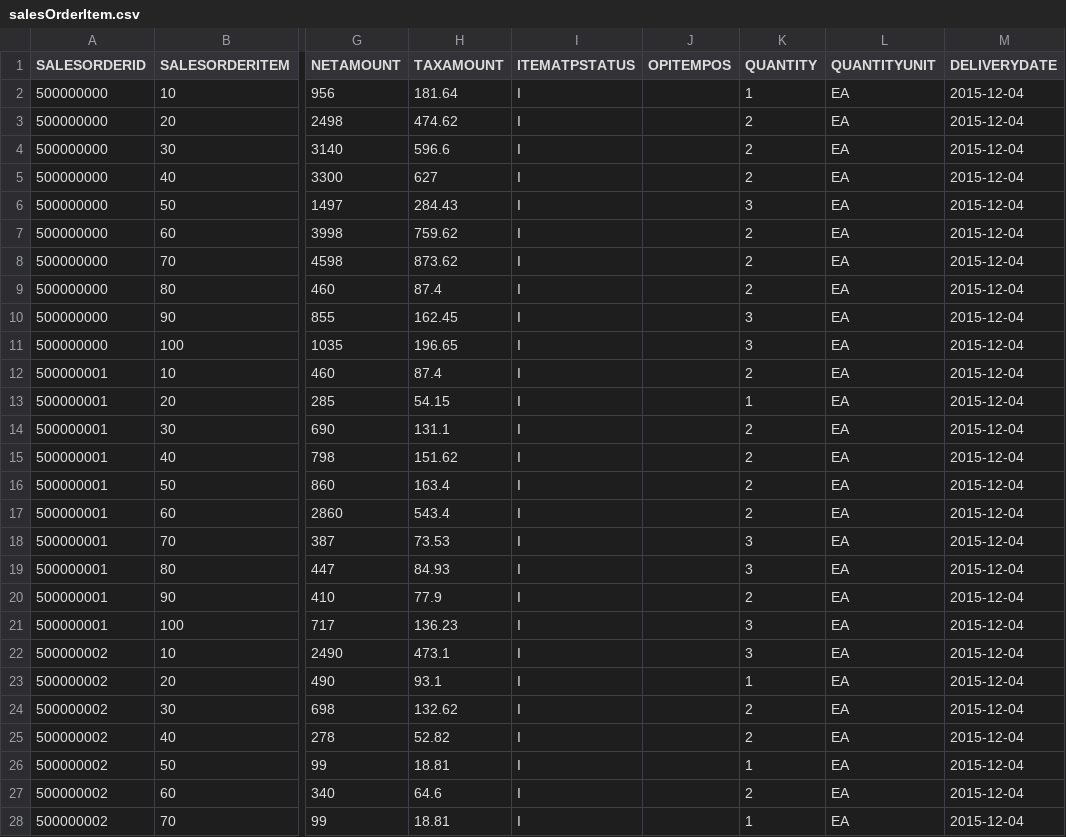
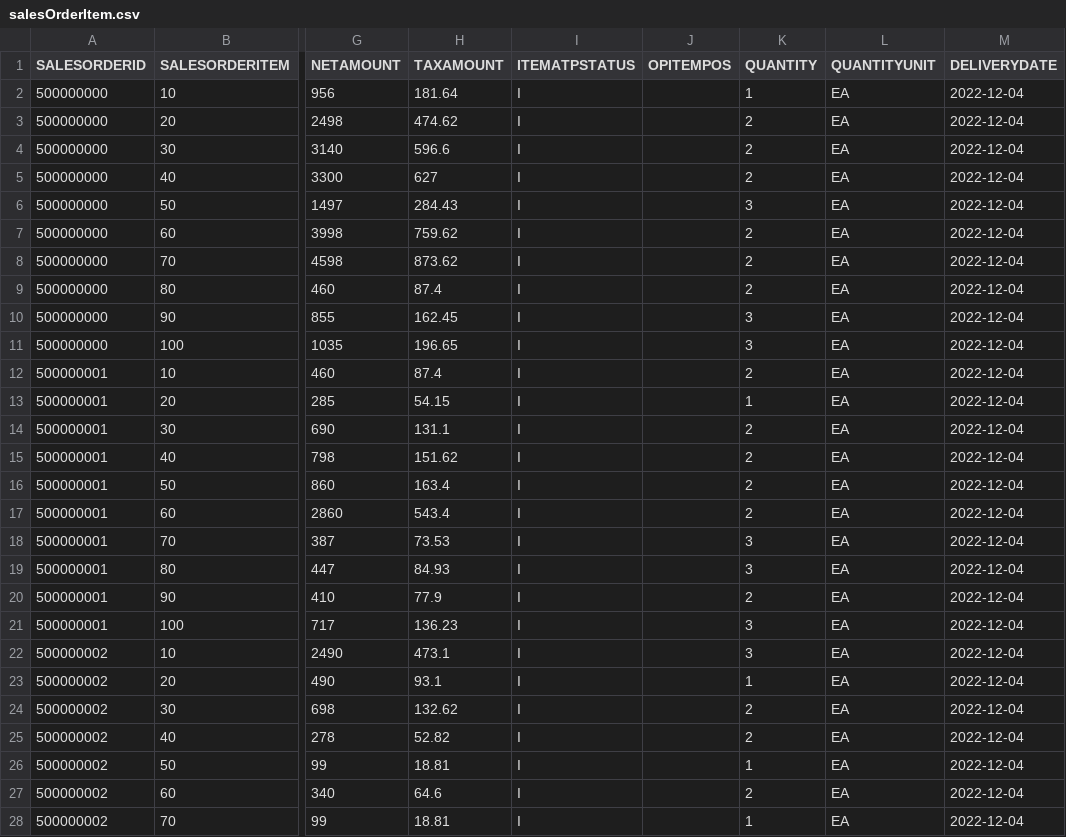
Before and after one commit to SAP-samples/hana-shine-xsa, a CSV file: core-db/src/data/loads/salesOrderItem.csv, drawn as a sheet; only a part is shown, gaps mark what is left out; the diff covers the shown part only; the diff names each change by its address in the sheet, - before the commit and + after, or states it on an @@ line.

```diff
--- a/core-db/src/data/loads/salesOrderItem.csv
+++ b/core-db/src/data/loads/salesOrderItem.csv
-M2:M28 (DELIVERYDATE): 2015-12-04
+M2:M28 (DELIVERYDATE): 2022-12-04
```
Also changed, not shown: 6 edited cells elsewhere in this file, core-db/src/data/loads/salesOrder.csv, 3 other files.
